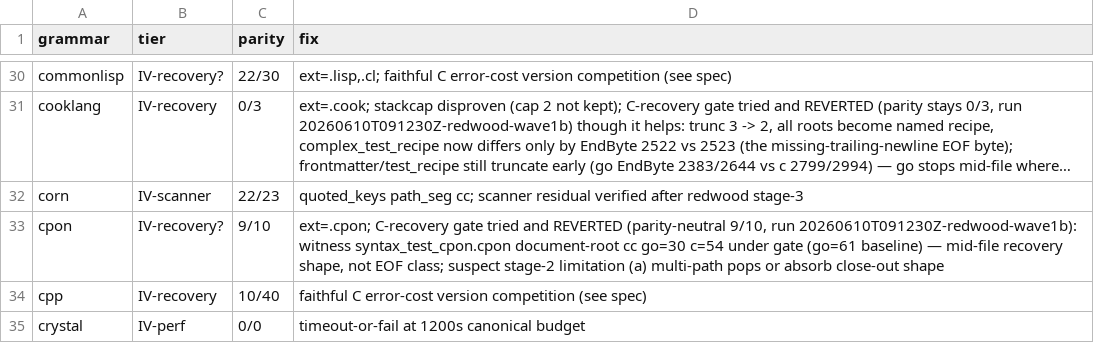
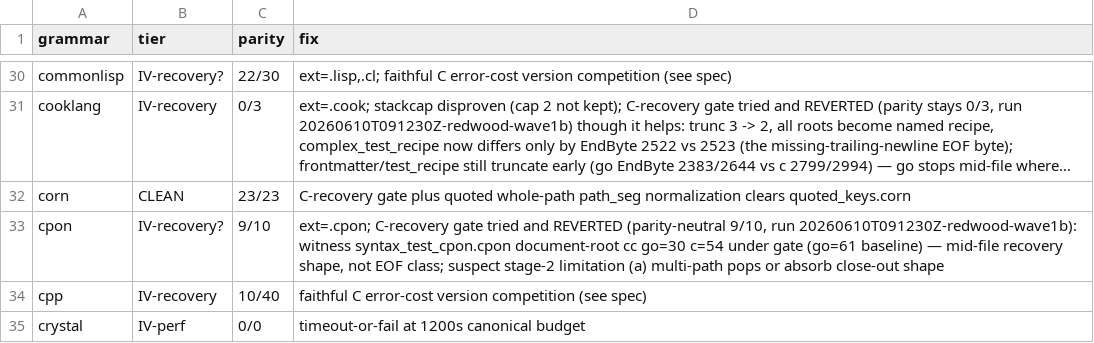
Before and after one commit to trakhimenok/gotreesitter, a TSV file: cgo_harness/tier_scan/tier_classification.tsv, drawn as a sheet; only a part is shown, gaps mark what is left out; long unchanged cells end in …; the diff names each change by its address in the sheet, - before the commit and + after, or states it on an @@ line.

Commit message:
fix: fix corn grammar parity and promote to Tier II
- Enable C cost competition recovery for corn to fix source_file envelope issues.
- Add normalizeCornCompatibility logic for quoted path segments and error flag cleanup.
- Update tier scan reports and clean_grammars.txt to reflect parity (23/23) achievement.

```diff
--- a/cgo_harness/tier_scan/tier_classification.tsv
+++ b/cgo_harness/tier_scan/tier_classification.tsv
-B32 (tier): IV-scanner
+B32 (tier): CLEAN
-C32 (parity): 22/23
+C32 (parity): 23/23
-D32 (fix): quoted_keys path_seg cc; scanner residual verified after redwood stage-3
+D32 (fix): C-recovery gate plus quoted whole-path path_seg normalization clears quoted_keys.corn
```
Also changed, not shown: 6 other files.
